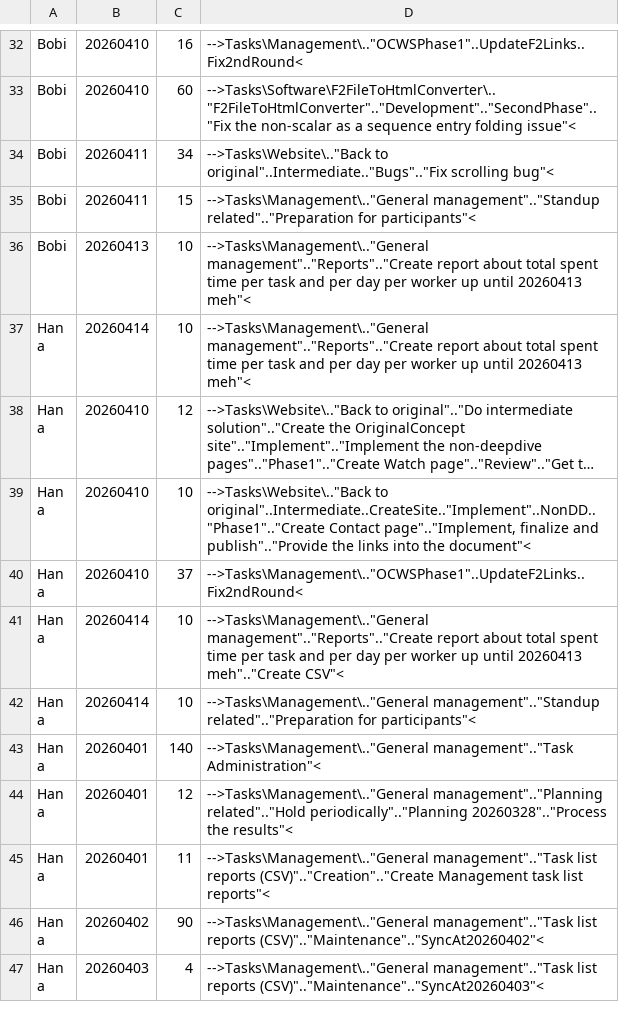
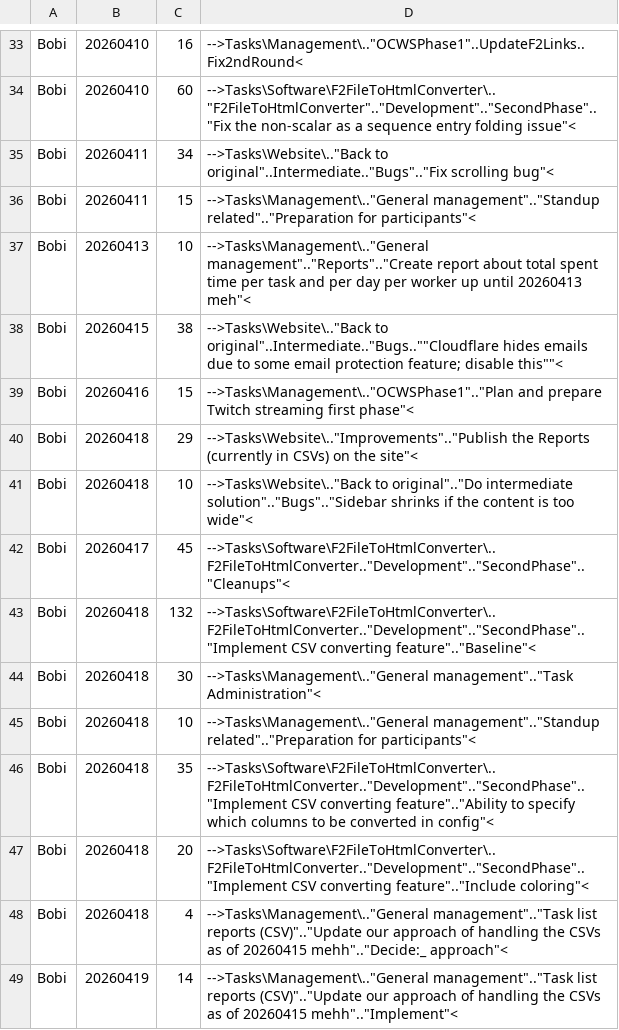
Before and after one commit to TheForty2Project/Management.Public, a CSV file: Reports/Analysis/WorkHours.csv, drawn as a sheet; only a part is shown, gaps mark what is left out; the shorter side is filled out with more unchanged rows; long unchanged cells end in …; the diff covers the shown part only; the diff names each change by its address in the sheet, - before the commit and + after, or states it on an @@ line.

Commit message:
BobiTaskhours

```diff
--- a/Reports/Analysis/WorkHours.csv
+++ b/Reports/Analysis/WorkHours.csv
+row 38: Bobi | 20260415 | 38 | -->Tasks\Website\.."Back to original"..Intermediate.."Bugs..""Cloudflare hides emails due to some email protection feature; disable this""<
+row 39: Bobi | 20260416 | 15 | -->Tasks\Management\.."OCWSPhase1".."Plan and prepare Twitch streaming first phase"<
+row 40: Bobi | 20260418 | 29 | -->Tasks\Website\.."Improvements".."Publish the Reports (currently in CSVs) on the site"<
+row 41: Bobi | 20260418 | 10 | -->Tasks\Website\.."Back to original".."Do intermediate solution".."Bugs".."Sidebar shrinks if the content is too wide"<
+row 42: Bobi | 20260417 | 45 | -->Tasks\Software\F2FileToHtmlConverter\..F2FileToHtmlConverter.."Development".."SecondPhase".."Cleanups"<
+row 43: Bobi | 20260418 | 132 | -->Tasks\Software\F2FileToHtmlConverter\..F2FileToHtmlConverter.."Development".."SecondPhase".."Implement CSV converting feature".."Baseline"<
+row 44: Bobi | 20260418 | 30 | -->Tasks\Management\.."General management".."Task Administration"<
+row 45: Bobi | 20260418 | 10 | -->Tasks\Management\.."General management".."Standup related".."Preparation for participants"<
+row 46: Bobi | 20260418 | 35 | -->Tasks\Software\F2FileToHtmlConverter\..F2FileToHtmlConverter.."Development".."SecondPhase".."Implement CSV converting feature".."Ability to specify which columns to be converted in config"<
+row 47: Bobi | 20260418 | 20 | -->Tasks\Software\F2FileToHtmlConverter\..F2FileToHtmlConverter.."Development".."SecondPhase".."Implement CSV converting feature".."Include coloring"<
+row 48: Bobi | 20260418 | 4 | -->Tasks\Management\.."General management".."Task list reports (CSV)".."Update our approach of handling the CSVs as of 20260415 mehh".."Decide:_ approach"<
+row 49: Bobi | 20260419 | 14 | -->Tasks\Management\.."General management".."Task list reports (CSV)".."Update our approach of handling the CSVs as of 20260415 mehh".."Implement"<
```
Also changed, not shown: 12 added rows elsewhere in this file.
